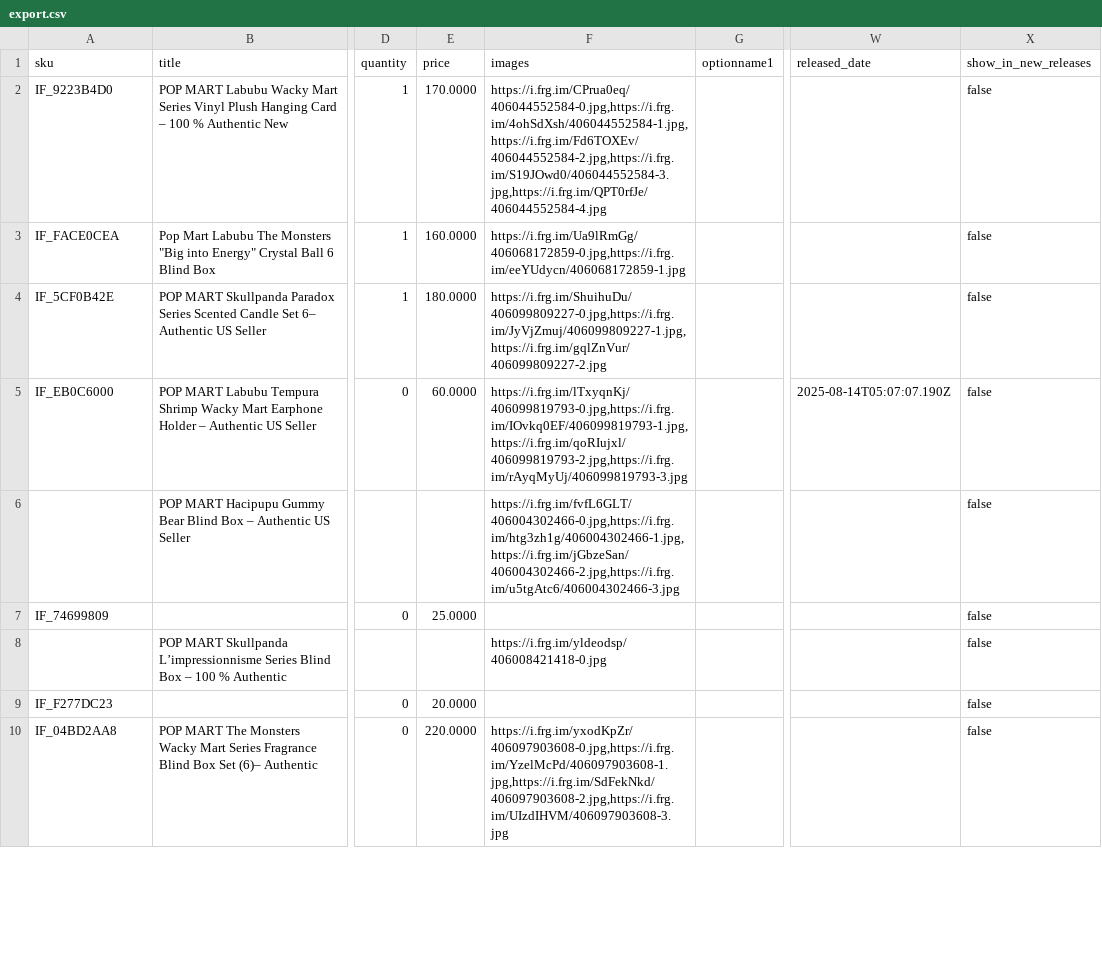
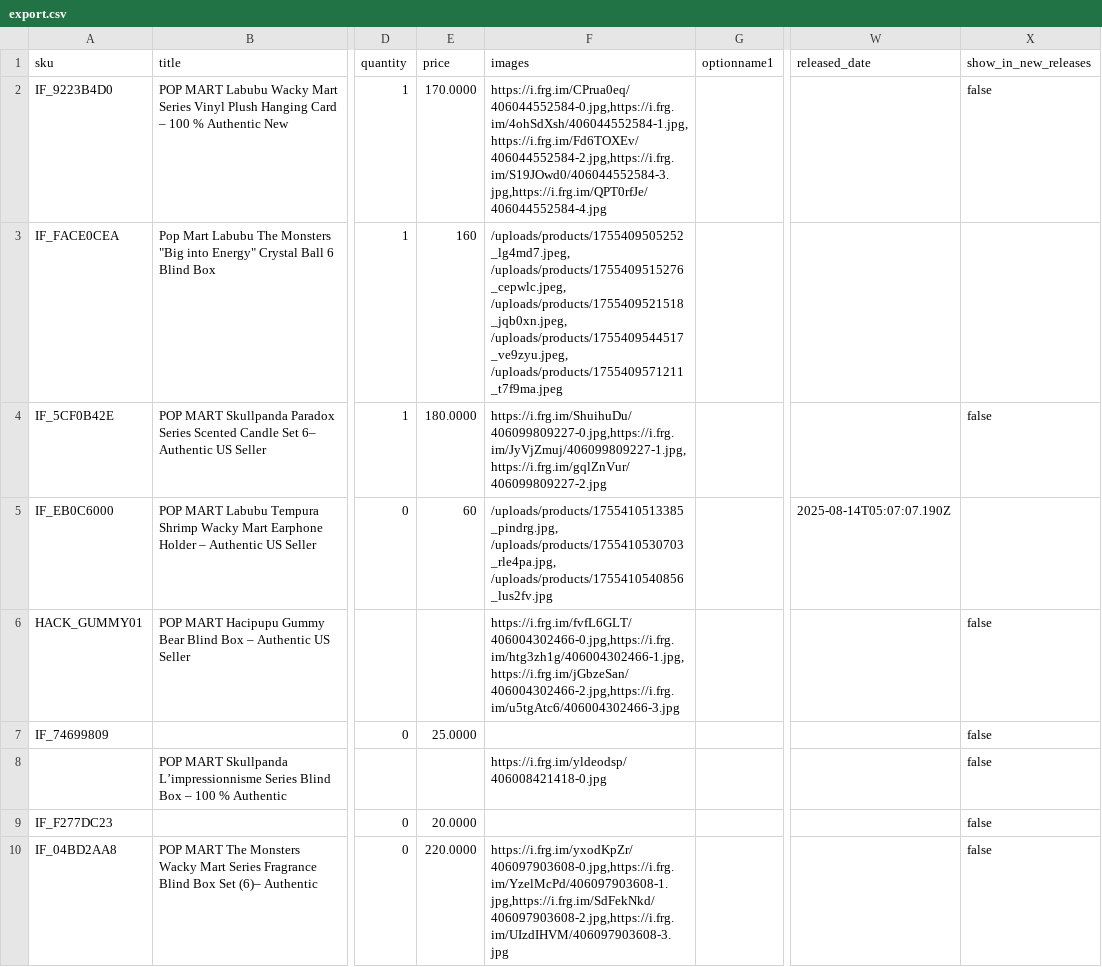
Before and after one commit to Raider3267/westcoastcollectibless, a CSV file: export.csv, drawn as a sheet; only a part is shown, gaps mark what is left out; the diff covers the shown part only; the diff names each change by its address in the sheet, - before the commit and + after, or states it on an @@ line.

```diff
--- a/export.csv
+++ b/export.csv
-E3 (price): 160.0000
+E3 (price): 160
-F3 (images): https://i.frg.im/Ua9lRmGg/406068172859-0.jpg,https://i.frg.im/eeYUdycn/406068172859-1.jpg
+F3 (images): /uploads/products/1755409505252_lg4md7.jpeg, /uploads/products/1755409515276_cepwlc.jpeg, /uploads/products/1755409521518_jqb0xn.jpeg, /uploads/products/1755409544517_ve9zyu.jpeg, /uploads/products/1755409571211_t7f9ma.jpeg
-X3 (show_in_new_releases): false
+X3 (show_in_new_releases): (empty)
-E5 (price): 60.0000
+E5 (price): 60
-F5 (images): https://i.frg.im/lTxyqnKj/406099819793-0.jpg,https://i.frg.im/IOvkq0EF/406099819793-1.jpg,https://i.frg.im/qoRIujxl/406099819793-2.jpg,https://i.frg.im/rAyqMyUj/406099819793-3.jpg
+F5 (images): /uploads/products/1755410513385_pindrg.jpg, /uploads/products/1755410530703_rle4pa.jpg, /uploads/products/1755410540856_lus2fv.jpg
-X5 (show_in_new_releases): false
+X5 (show_in_new_releases): (empty)
-A6 (sku): (empty)
+A6 (sku): HACK_GUMMY01
```
Also changed, not shown: 2 removed rows and 9 edited cells elsewhere in this file.
